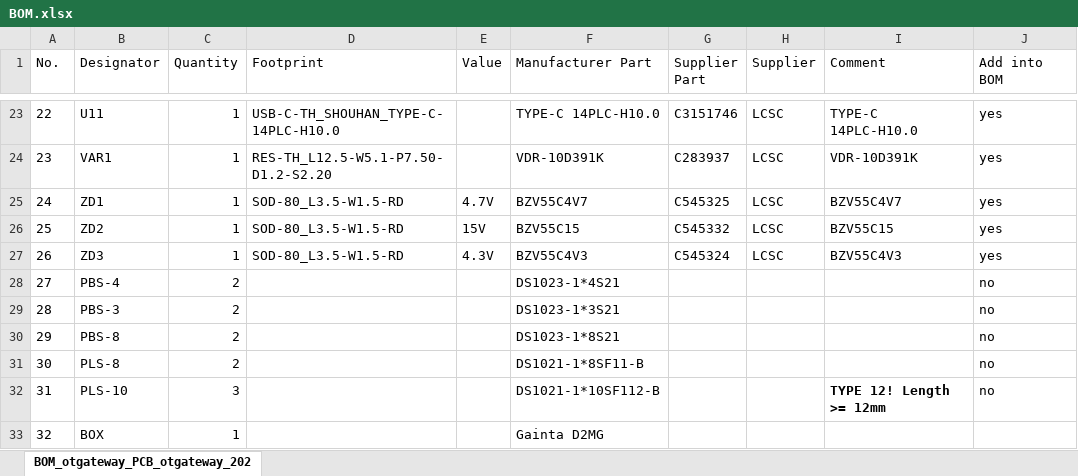
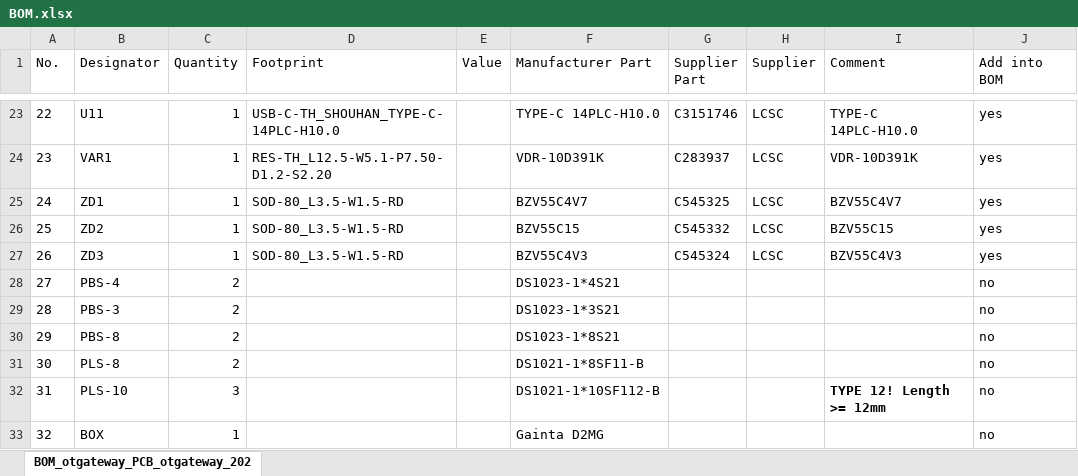
Before and after one commit to Laxilef/OTGateway, an Excel workbook: assets/BOM.xlsx, sheet BOM_otgateway_PCB_otgateway_202, drawn as a sheet; only a part is shown, gaps mark what is left out; values as stored, in another font and other column widths than the file's, no borders; the diff names each change by its address in the sheet, - before the commit and + after, or states it on an @@ line.

```diff
--- a/assets/BOM.xlsx (sheet BOM_otgateway_PCB_otgateway_202)
+++ b/assets/BOM.xlsx (sheet BOM_otgateway_PCB_otgateway_202)
-E25 (Value): 4.7V
+E25 (Value): (empty)
-E26 (Value): 15V
+E26 (Value): (empty)
-E27 (Value): 4.3V
+E27 (Value): (empty)
-J33 (Add into BOM): (empty)
+J33 (Add into BOM): no
```
Also changed, not shown: 5 other files.
